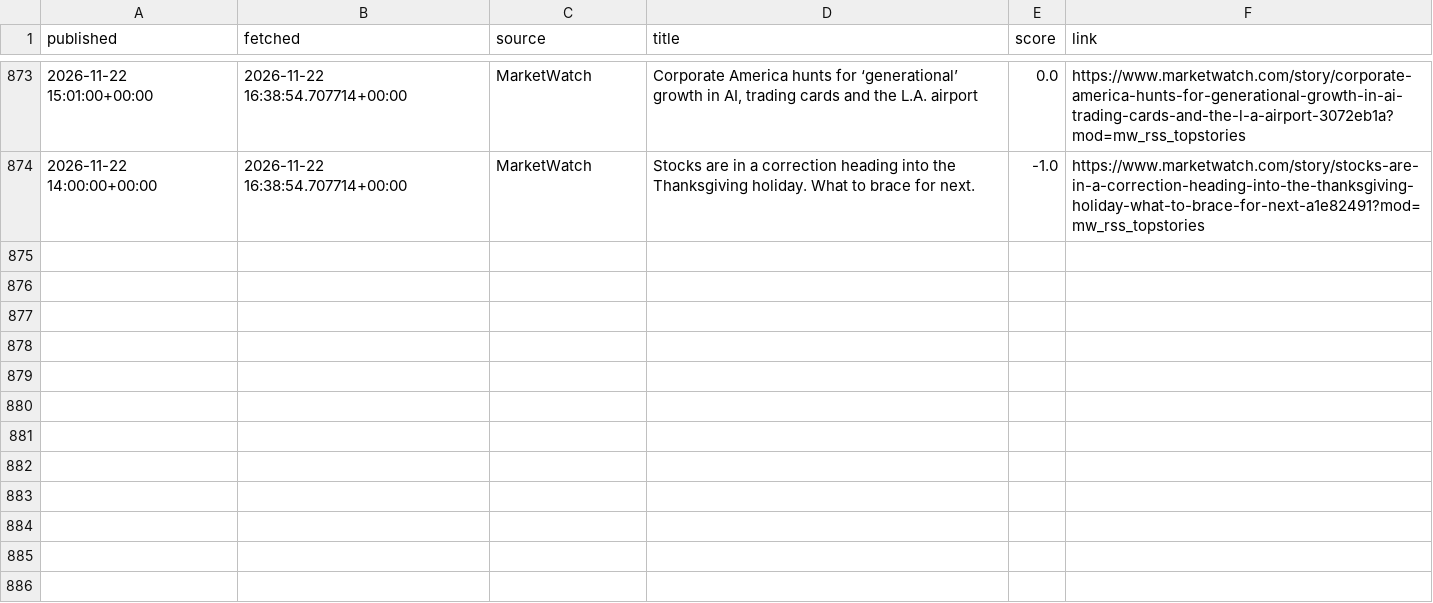
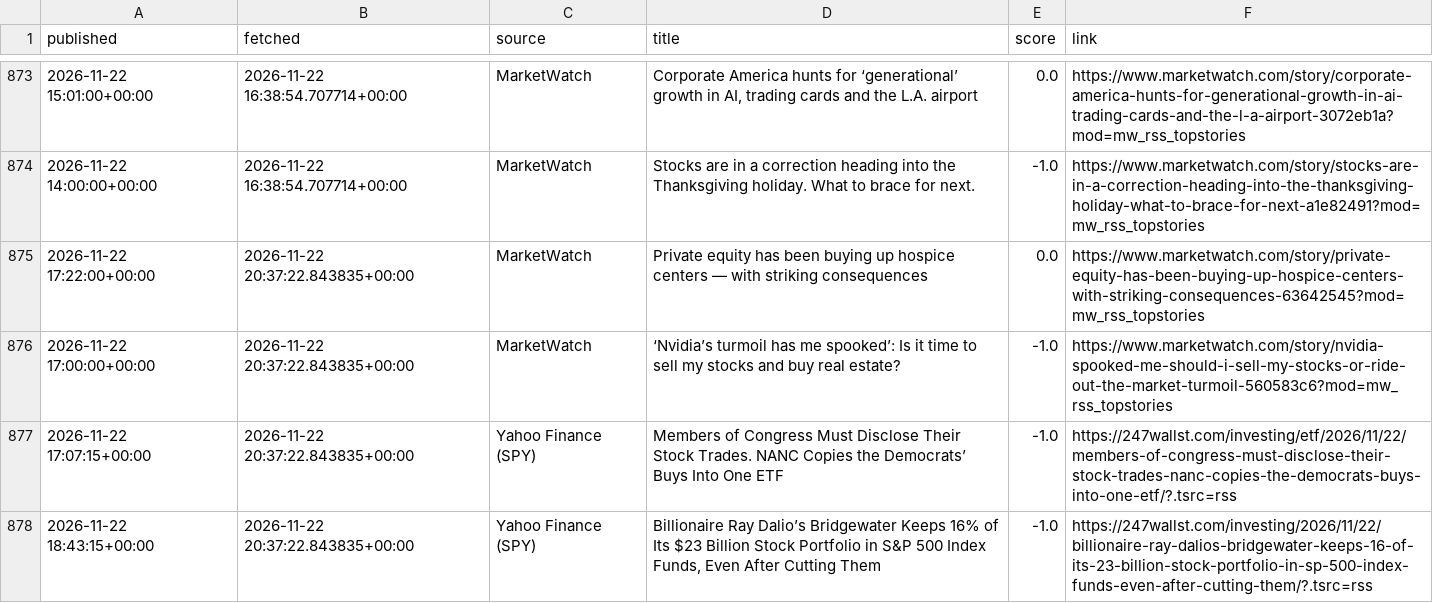
Before and after one commit to eitank123/InverterModel, a CSV file: data/news/headlines.csv, drawn as a sheet; only a part is shown, gaps mark what is left out; the diff names each change by its address in the sheet, - before the commit and + after, or states it on an @@ line.

```diff
--- a/data/news/headlines.csv
+++ b/data/news/headlines.csv
+row 875: 2026-11-22 17:22:00+00:00 | 2026-11-22 20:37:22.843835+00:00 | MarketWatch | Private equity has been buying up hospice centers — with striking consequences | 0.0 | https://www.marketwatch.com/story/private-equity-has-been-buying-up-hospice-centers-with-striking-consequences-63642545?mod=mw_rss_topstories
+row 876: 2026-11-22 17:00:00+00:00 | 2026-11-22 20:37:22.843835+00:00 | MarketWatch | ‘Nvidia’s turmoil has me spooked’: Is it time to sell my stocks and buy real estate? | -1.0 | https://www.marketwatch.com/story/nvidia-spooked-me-should-i-sell-my-stocks-or-ride-out-the-market-turmoil-560583c6?mod=mw_rss_topstories
+row 877: 2026-11-22 17:07:15+00:00 | 2026-11-22 20:37:22.843835+00:00 | Yahoo Finance (SPY) | Members of Congress Must Disclose Their Stock Trades. NANC Copies the Democrats’ Buys Into One ETF | -1.0 | https://247wallst.com/investing/etf/2026/11/22/members-of-congress-must-disclose-their-stock-trades-nanc-copies-the-democrats-buys-into-one-etf/?.tsrc=rss
+row 878: 2026-11-22 18:43:15+00:00 | 2026-11-22 20:37:22.843835+00:00 | Yahoo Finance (SPY) | Billionaire Ray Dalio’s Bridgewater Keeps 16% of Its $23 Billion Stock Portfolio in S&P 500 Index Funds, Even After Cutting Them | -1.0 | https://247wallst.com/investing/2026/11/22/billionaire-ray-dalios-bridgewater-keeps-16-of-its-23-billion-stock-portfolio-in-sp-500-index-funds-even-after-cutting-them/?.tsrc=rss
```
Also changed, not shown: 2 other files.
